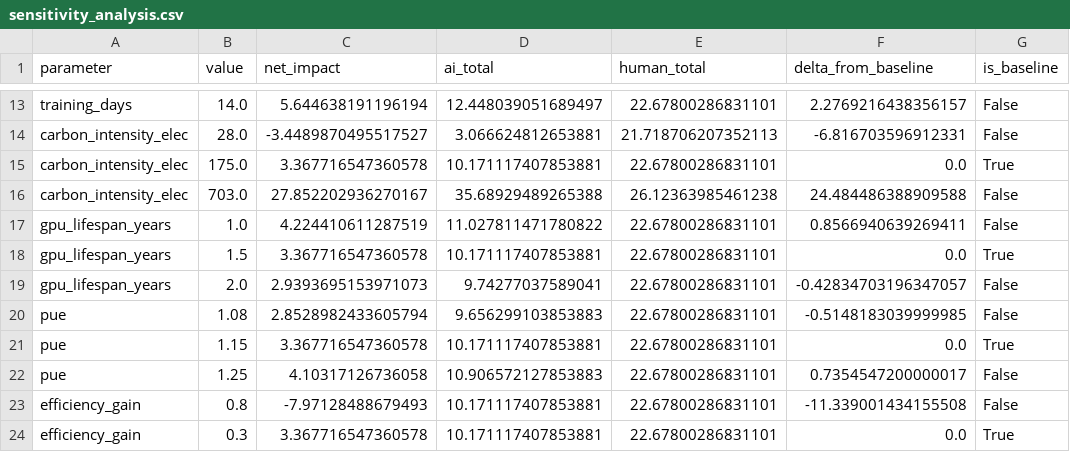
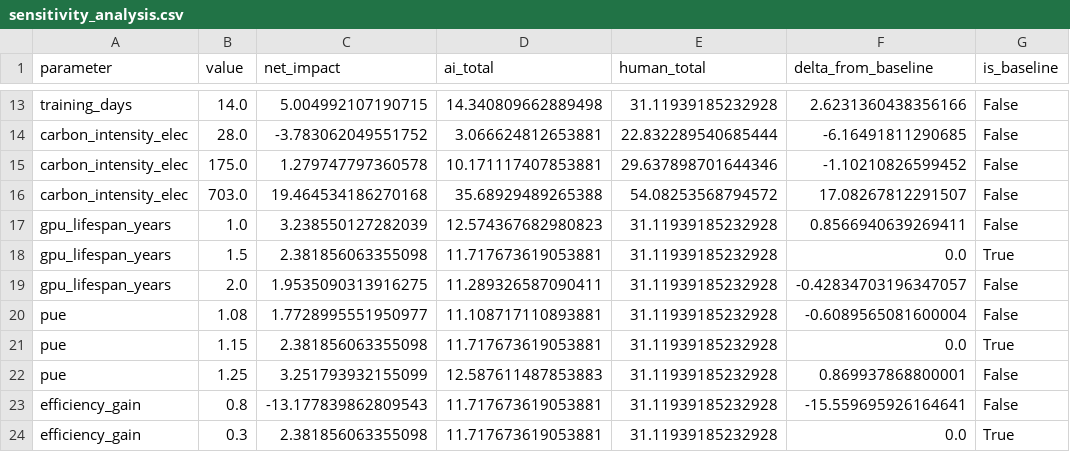
Before and after one commit to jmcook1186/ai-net-impacts, a CSV file: sensitivity_analysis.csv, drawn as a sheet; only a part is shown, gaps mark what is left out; the diff covers the shown part only; the diff names each change by its address in the sheet, - before the commit and + after, or states it on an @@ line.

```diff
--- a/sensitivity_analysis.csv
+++ b/sensitivity_analysis.csv
-C13 (net_impact): 5.644638191196194
+C13 (net_impact): 5.004992107190715
-D13 (ai_total): 12.448039051689497
+D13 (ai_total): 14.340809662889498
-E13 (human_total): 22.67800286831101
+E13 (human_total): 31.11939185232928
-F13 (delta_from_baseline): 2.2769216438356157
+F13 (delta_from_baseline): 2.6231360438356166
-C14 (net_impact): -3.4489870495517527
+C14 (net_impact): -3.783062049551752
-E14 (human_total): 21.718706207352113
+E14 (human_total): 22.832289540685444
-F14 (delta_from_baseline): -6.816703596912331
+F14 (delta_from_baseline): -6.16491811290685
-C15 (net_impact): 3.367716547360578
+C15 (net_impact): 1.279747797360578
-E15 (human_total): 22.67800286831101
+E15 (human_total): 29.637898701644346
-F15 (delta_from_baseline): 0.0
+F15 (delta_from_baseline): -1.10210826599452
-G15 (is_baseline): True
+G15 (is_baseline): False
-C16 (net_impact): 27.852202936270167
+C16 (net_impact): 19.464534186270168
-E16 (human_total): 26.12363985461238
+E16 (human_total): 54.08253568794572
-F16 (delta_from_baseline): 24.484486388909588
+F16 (delta_from_baseline): 17.08267812291507
-C17 (net_impact): 4.224410611287519
+C17 (net_impact): 3.238550127282039
-D17 (ai_total): 11.027811471780822
+D17 (ai_total): 12.574367682980823
-E17:E24 (human_total): 22.67800286831101
+E17:E24 (human_total): 31.11939185232928
-C18 (net_impact): 3.367716547360578
+C18 (net_impact): 2.381856063355098
-D18 (ai_total): 10.171117407853881
+D18 (ai_total): 11.717673619053881
-C19 (net_impact): 2.9393695153971073
+C19 (net_impact): 1.9535090313916275
-D19 (ai_total): 9.74277037589041
+D19 (ai_total): 11.289326587090411
-C20 (net_impact): 2.8528982433605794
+C20 (net_impact): 1.7728995551950977
-D20 (ai_total): 9.656299103853883
+D20 (ai_total): 11.108717110893881
-F20 (delta_from_baseline): -0.5148183039999985
+F20 (delta_from_baseline): -0.6089565081600004
-C21 (net_impact): 3.367716547360578
+C21 (net_impact): 2.381856063355098
-D21 (ai_total): 10.171117407853881
+D21 (ai_total): 11.717673619053881
-C22 (net_impact): 4.10317126736058
+C22 (net_impact): 3.251793932155099
-D22 (ai_total): 10.906572127853883
+D22 (ai_total): 12.587611487853883
-F22 (delta_from_baseline): 0.7354547200000017
+F22 (delta_from_baseline): 0.869937868800001
-C23 (net_impact): -7.97128488679493
+C23 (net_impact): -13.177839862809543
-D23:D24 (ai_total): 10.171117407853881
+D23:D24 (ai_total): 11.717673619053881
-F23 (delta_from_baseline): -11.339001434155508
+F23 (delta_from_baseline): -15.559695926164641
-C24 (net_impact): 3.367716547360578
+C24 (net_impact): 2.381856063355098
```
Also changed, not shown: 44 edited cells elsewhere in this file, scenario_analysis.csv, 2 other files.
